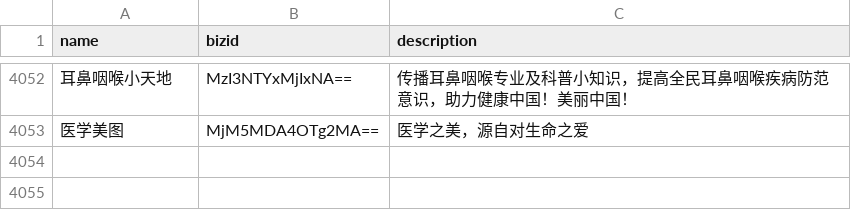
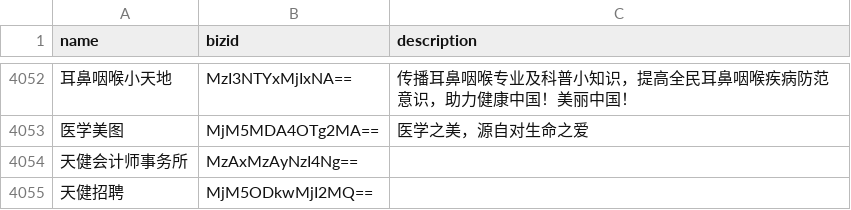
Before and after one commit to hellodword/wechat-feeds, a CSV file: list.csv, drawn as a sheet; only a part is shown, gaps mark what is left out; the diff names each change by its address in the sheet, - before the commit and + after, or states it on an @@ line.

Commit message:
新增:天健会计师事务所,天健招聘

```diff
--- a/list.csv
+++ b/list.csv
+row 4054: 天健会计师事务所 | MzAxMzAyNzI4Ng==
+row 4055: 天健招聘 | MjM5ODkwMjI2MQ==
```
